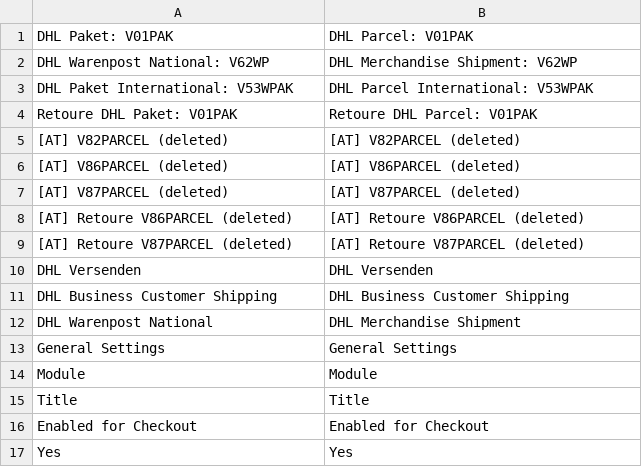
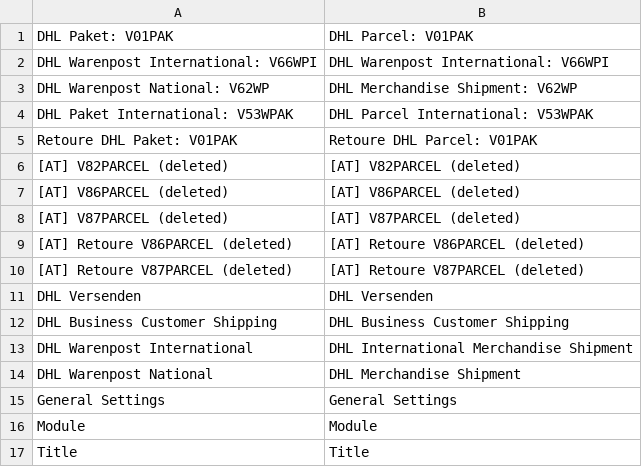
Before and after one commit to netresearch/dhl-module-versenden-m1, a CSV file: src/app/locale/en_US/Dhl_Versenden.csv, drawn as a sheet; only a part is shown; the shorter side is filled out with more unchanged rows.

Commit message:
DHLGKP-309: add Warenpost International shipping product

```diff
--- a/src/app/locale/en_US/Dhl_Versenden.csv
+++ b/src/app/locale/en_US/Dhl_Versenden.csv
@@ -1,2 +1,3 @@
 "DHL Paket: V01PAK","DHL Parcel: V01PAK"
+"DHL Warenpost International: V66WPI","DHL Warenpost International: V66WPI"
 "DHL Warenpost National: V62WP","DHL Merchandise Shipment: V62WP"
@@ -11,2 +12,3 @@
 "DHL Business Customer Shipping","DHL Business Customer Shipping"
+"DHL Warenpost International","DHL International Merchandise Shipment"
 "DHL Warenpost National","DHL Merchandise Shipment"
```
Also changed, not shown: src/app/locale/de_DE/Dhl_Versenden.csv, 7 other files.
